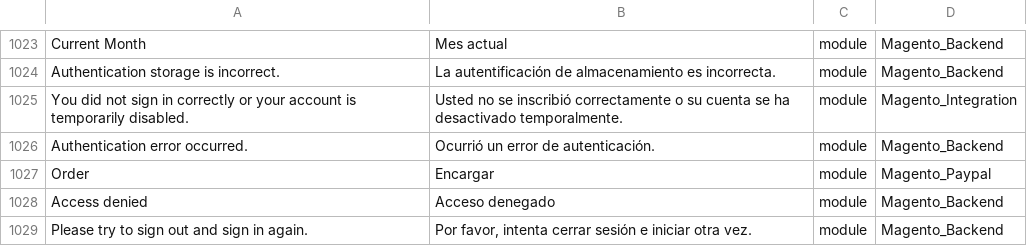
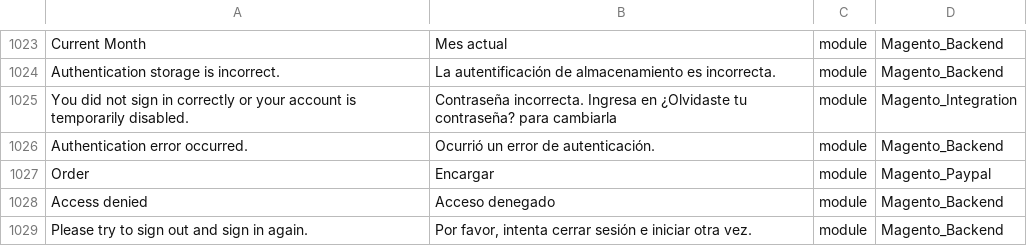
Before and after one commit to degaray/magento2-language-es_es, a CSV file: es_ES-translated.csv, drawn as a sheet; only a part is shown, gaps mark what is left out.

Commit message:
Change login error translation

```diff
--- a/es_ES-translated.csv
+++ b/es_ES-translated.csv
@@ -1024,3 +1024,3 @@
 "Authentication storage is incorrect.","La autentificación de almacenamiento es incorrecta.","module","Magento_Backend"
-"You did not sign in correctly or your account is temporarily disabled.","Usted no se inscribió correctamente o su cuenta se ha desactivado temporalmente.","module","Magento_Integration"
+"You did not sign in correctly or your account is temporarily disabled.", "Contraseña incorrecta. Ingresa en ¿Olvidaste tu contraseña? para cambiarla", "module", "Magento_Integration"
 "Authentication error occurred.","Ocurrió un error de autenticación.","module","Magento_Backend"
```
Also changed, not shown: es_ES.csv, 1 other file.
